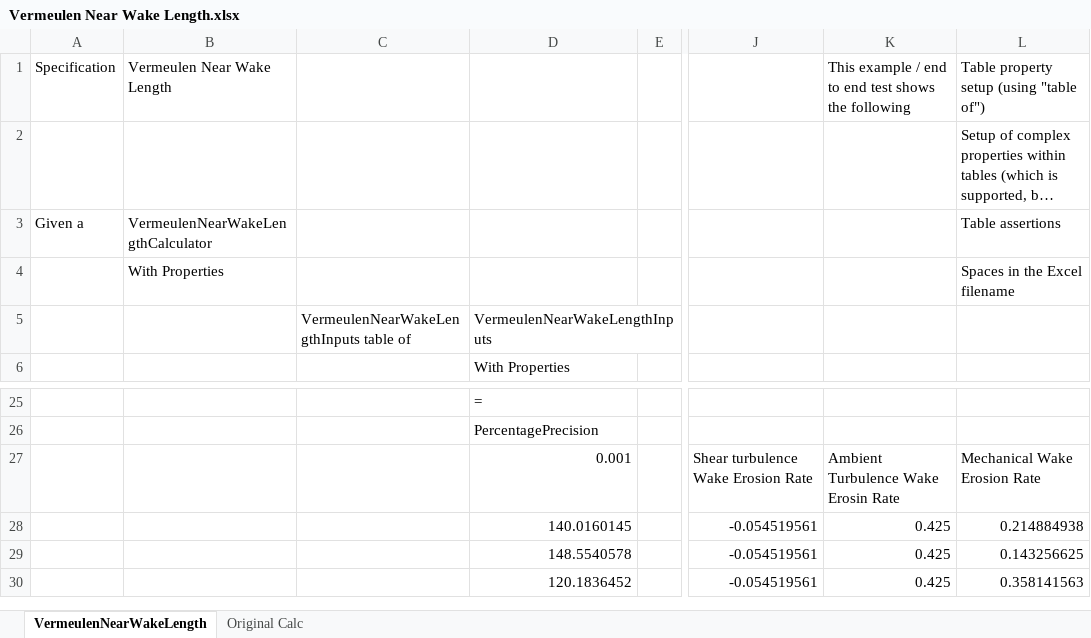
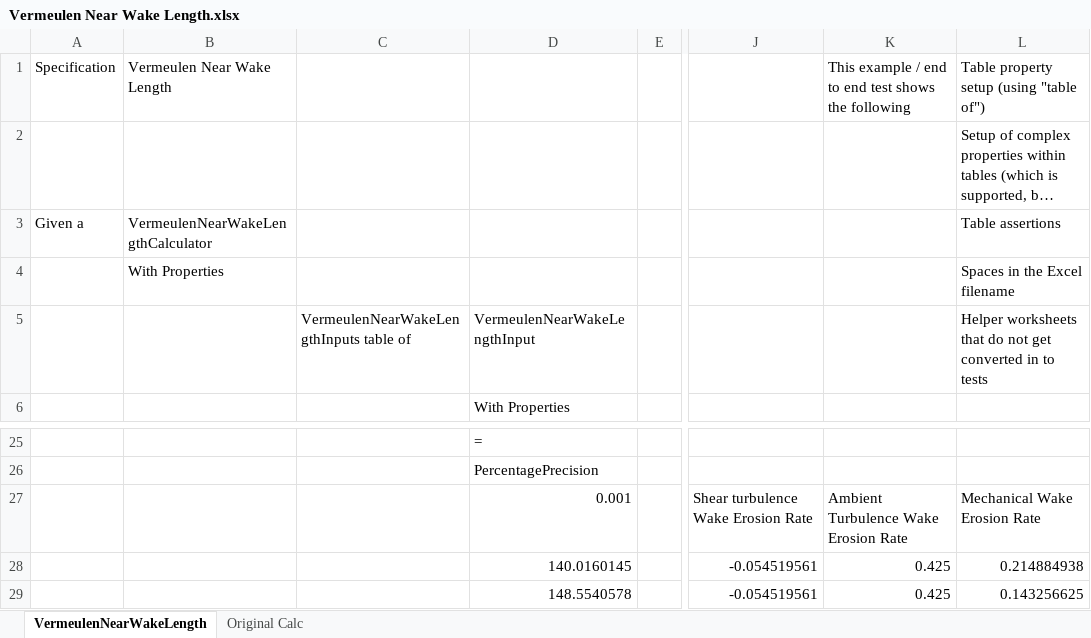
Before and after one commit to resgroup/customer-tests-excel, an Excel workbook: SampleTests/ExcelTests/Vermeulen Near Wake Length.xlsx, sheet VermeulenNearWakeLength, drawn as a sheet; only a part is shown, gaps mark what is left out; the shorter side is filled out with more unchanged rows; long unchanged cells end in …; values as stored, in another font and other column widths than the file's, no borders; conditional formats not drawn; the diff names each change by its address in the sheet, - before the commit and + after, or states it on an @@ line.

Commit message:
Implement the vermuelen near wake length caclulation logic
The new test now passes on my computer.

```diff
--- a/SampleTests/ExcelTests/Vermeulen Near Wake Length.xlsx (sheet VermeulenNearWakeLength)
+++ b/SampleTests/ExcelTests/Vermeulen Near Wake Length.xlsx (sheet VermeulenNearWakeLength)
-D5: VermeulenNearWakeLengthInputs
+D5: VermeulenNearWakeLengthInput
-L5: (empty)
+L5: Helper worksheets that do not get converted in to tests
-K27: Ambient Turbulence Wake Erosin Rate
+K27: Ambient Turbulence Wake Erosion Rate
```
Also changed, not shown: 11 other files.
